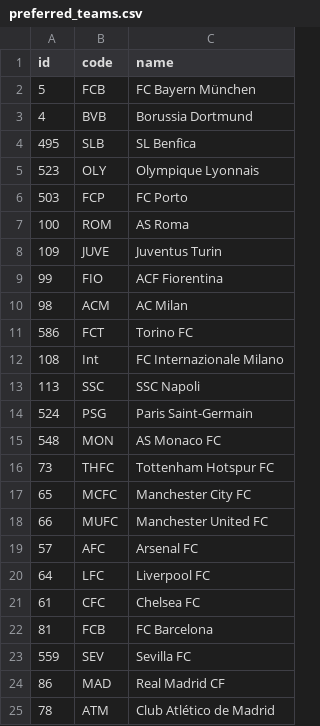
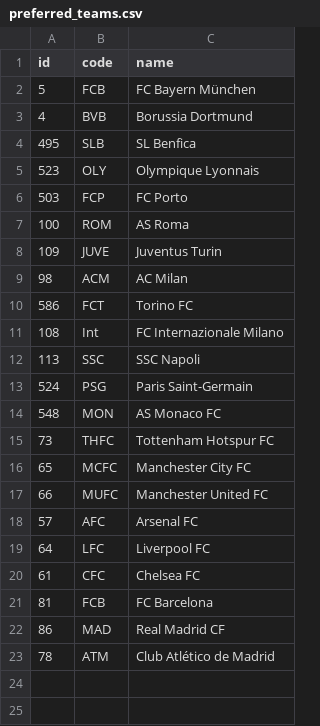
Before and after one commit to andrebrener/smart_mirror, a CSV file: preferred_teams.csv, drawn as a sheet; the diff names each change by its address in the sheet, - before the commit and + after, or states it on an @@ line.

Commit message:
Add football data to main

```diff
--- a/preferred_teams.csv
+++ b/preferred_teams.csv
-row 9: 99 | FIO | ACF Fiorentina
-row 23: 559 | SEV | Sevilla FC
```
Also changed, not shown: 4 other files.
